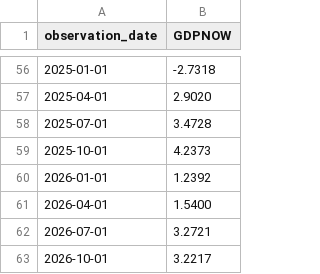
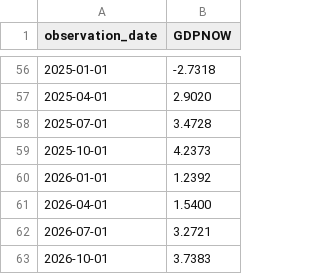
Before and after one commit to wrigh1ca-code/macro_eco_dashboard, a CSV file: public/data/fred/GDPNOW.csv, drawn as a sheet; only a part is shown, gaps mark what is left out.

```diff
--- a/public/data/fred/GDPNOW.csv
+++ b/public/data/fred/GDPNOW.csv
@@ -62,2 +62,2 @@ observation_date,GDPNOW
 2026-07-01,3.2721
-2026-10-01,3.2217
+2026-10-01,3.7383
```
Also changed, not shown: public/data/fred/RECPROUSM156N.csv, public/data/fred/RRPONTSYAWARD.csv, 3 other files.
